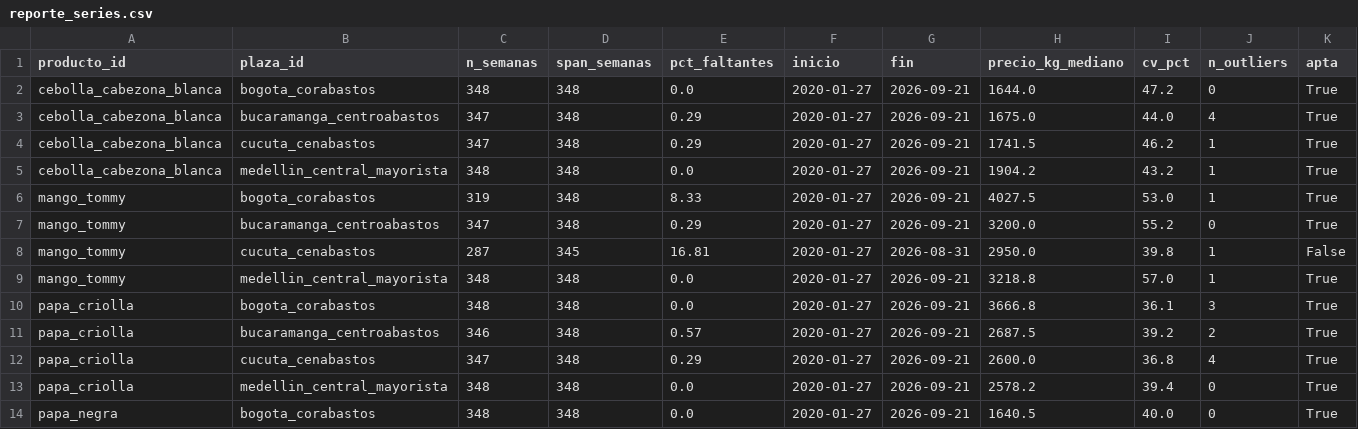
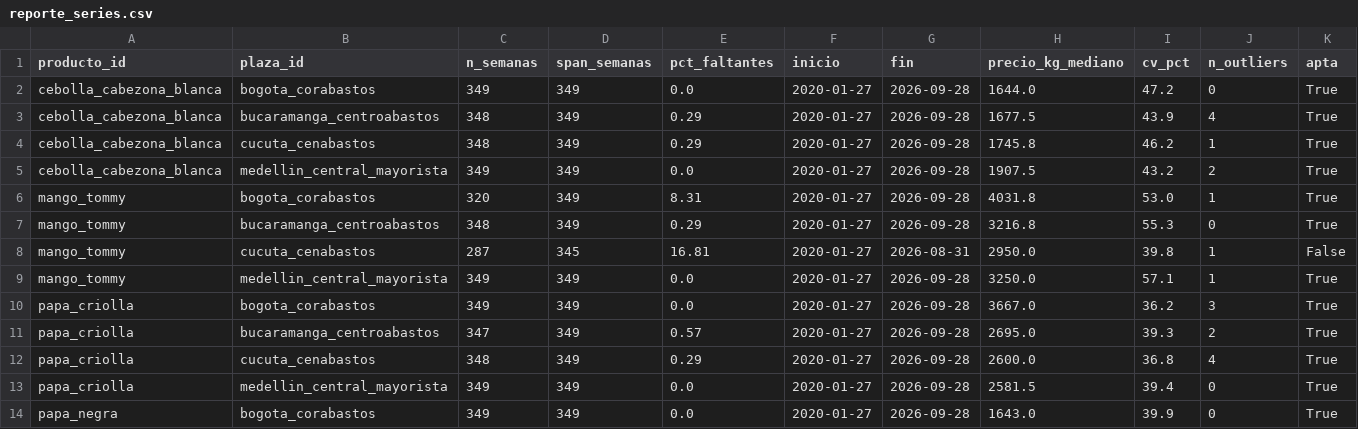
Before and after one commit to ronaldo-duran/precios-alimentos-DANE, a CSV file: data/processed/reporte_series.csv, drawn as a sheet; only a part is shown; the diff covers the shown part only; the diff names each change by its address in the sheet, - before the commit and + after, or states it on an @@ line.

```diff
--- a/data/processed/reporte_series.csv
+++ b/data/processed/reporte_series.csv
-C2 (n_semanas): 348
+C2 (n_semanas): 349
-D2:D7 (span_semanas): 348
+D2:D7 (span_semanas): 349
-G2:G7 (fin): 2026-09-21
+G2:G7 (fin): 2026-09-28
-C3:C4 (n_semanas): 347
+C3:C4 (n_semanas): 348
-H3 (precio_kg_mediano): 1675.0
+H3 (precio_kg_mediano): 1677.5
-I3 (cv_pct): 44.0
+I3 (cv_pct): 43.9
-H4 (precio_kg_mediano): 1741.5
+H4 (precio_kg_mediano): 1745.8
-C5 (n_semanas): 348
+C5 (n_semanas): 349
-H5 (precio_kg_mediano): 1904.2
+H5 (precio_kg_mediano): 1907.5
-J5 (n_outliers): 1
+J5 (n_outliers): 2
-C6 (n_semanas): 319
+C6 (n_semanas): 320
-E6 (pct_faltantes): 8.33
+E6 (pct_faltantes): 8.31
-H6 (precio_kg_mediano): 4027.5
+H6 (precio_kg_mediano): 4031.8
-C7 (n_semanas): 347
+C7 (n_semanas): 348
-H7 (precio_kg_mediano): 3200.0
+H7 (precio_kg_mediano): 3216.8
-I7 (cv_pct): 55.2
+I7 (cv_pct): 55.3
-C9:C10 (n_semanas): 348
+C9:C10 (n_semanas): 349
-D9:D14 (span_semanas): 348
+D9:D14 (span_semanas): 349
-G9:G14 (fin): 2026-09-21
+G9:G14 (fin): 2026-09-28
-H9 (precio_kg_mediano): 3218.8
+H9 (precio_kg_mediano): 3250.0
-I9 (cv_pct): 57.0
+I9 (cv_pct): 57.1
-H10 (precio_kg_mediano): 3666.8
+H10 (precio_kg_mediano): 3667.0
-I10 (cv_pct): 36.1
+I10 (cv_pct): 36.2
-C11 (n_semanas): 346
+C11 (n_semanas): 347
-H11 (precio_kg_mediano): 2687.5
+H11 (precio_kg_mediano): 2695.0
-I11 (cv_pct): 39.2
+I11 (cv_pct): 39.3
-C12 (n_semanas): 347
+C12 (n_semanas): 348
-C13:C14 (n_semanas): 348
+C13:C14 (n_semanas): 349
-H13 (precio_kg_mediano): 2578.2
+H13 (precio_kg_mediano): 2581.5
-H14 (precio_kg_mediano): 1640.5
+H14 (precio_kg_mediano): 1643.0
-I14 (cv_pct): 40.0
+I14 (cv_pct): 39.9
```
Also changed, not shown: 75 edited cells elsewhere in this file, data/processed/alertas_log.csv, data/processed/alertas_reconciliadas.csv, 6 other files.
